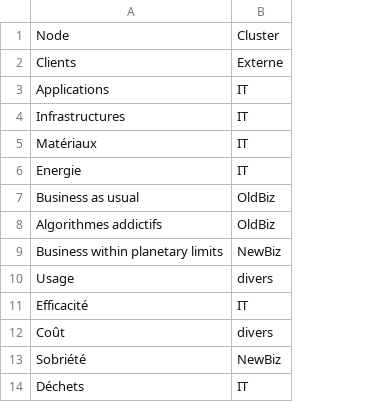
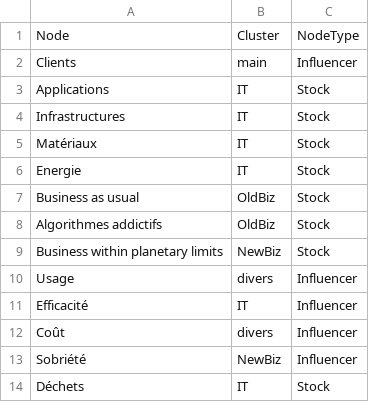
Before and after one commit to KermitPlaysCode/systemic, a CSV file: systemic-nodes-base.csv, drawn as a sheet; the diff names each change by its address in the sheet, - before the commit and + after, or states it on an @@ line.

Commit message:
Add spec to define node shape

```diff
--- a/systemic-nodes-base.csv
+++ b/systemic-nodes-base.csv
+column C, rows 1-14: NodeType | Influencer | Stock | Stock | Stock | Stock | Stock | Stock | Stock | Influencer | Influencer | Influencer | Influencer | Stock
-B2: Externe
+B2: main
```
Also changed, not shown: 1 other file.
